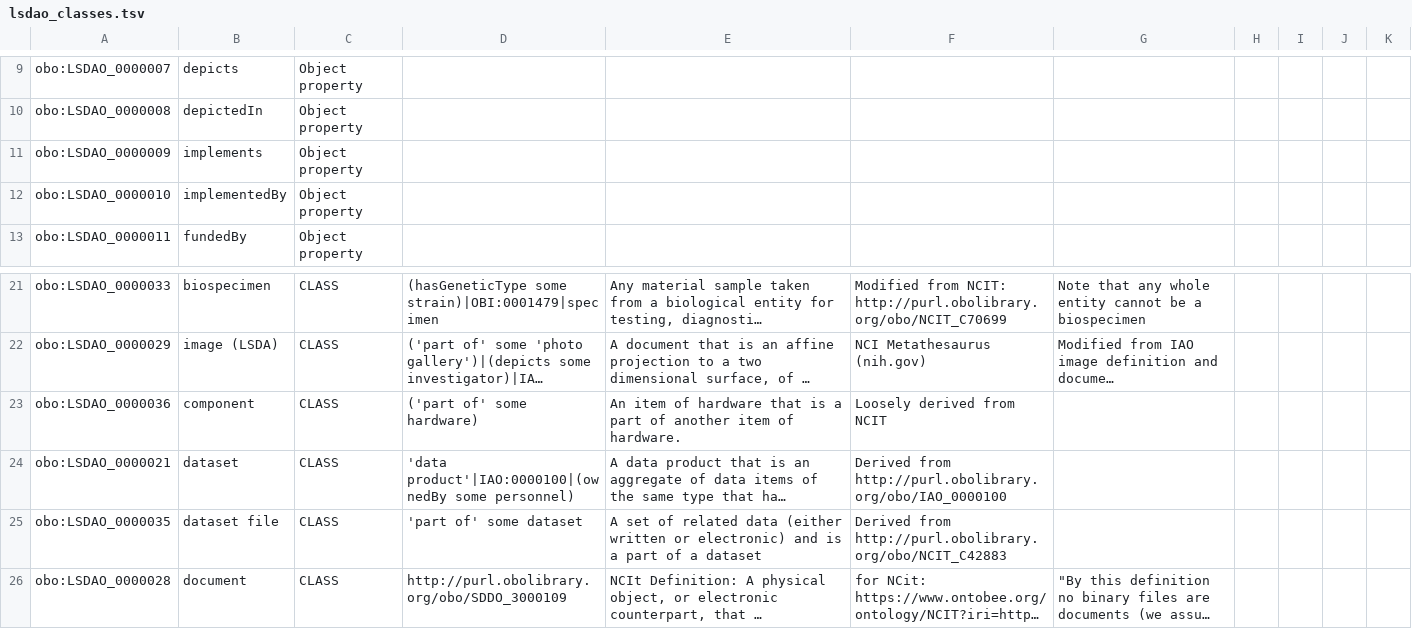
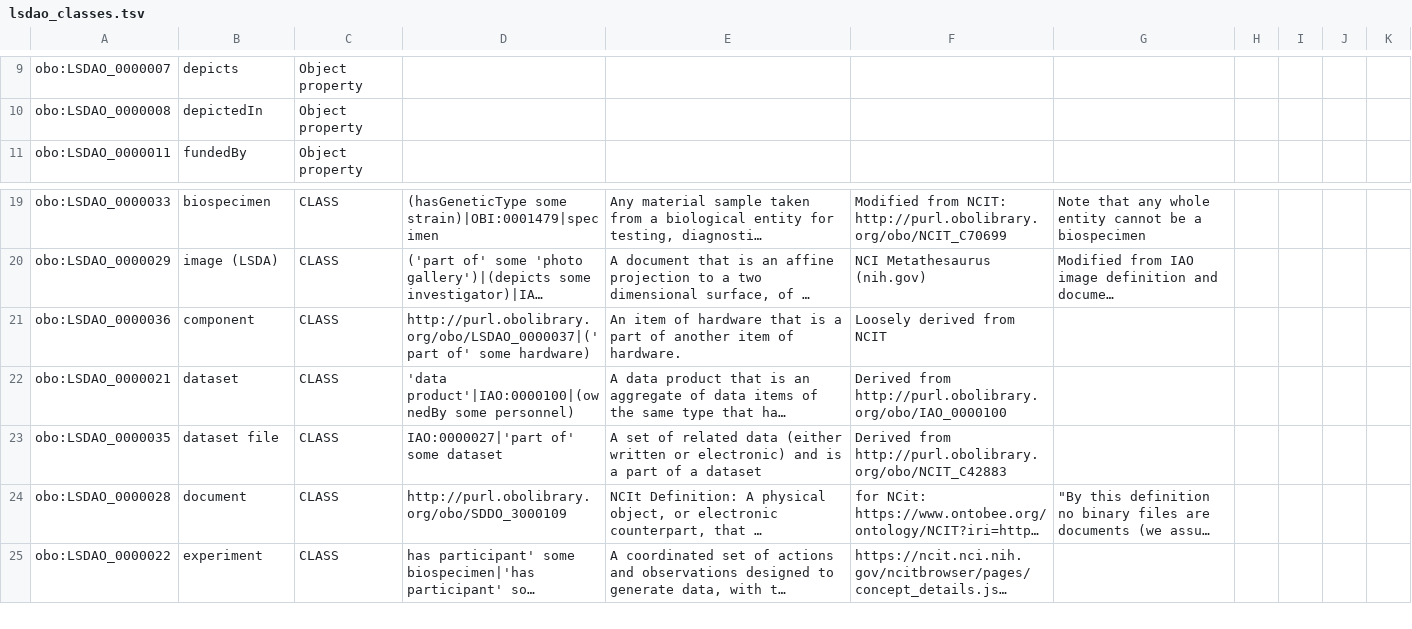
Before and after one commit to nasa/LSDAO, a TSV file: src/ontology/templates/lsdao_classes.tsv, drawn as a sheet; only a part is shown, gaps mark what is left out; the shorter side is filled out with more unchanged rows; long unchanged cells end in …; removed rows and columns are numbered as before the commit, all else as after; the diff names each change by its address in the sheet, - before the commit and + after, or states it on an @@ line.

```diff
--- a/src/ontology/templates/lsdao_classes.tsv
+++ b/src/ontology/templates/lsdao_classes.tsv
-row 11: obo:LSDAO_0000009 | implements | Object property
-row 12: obo:LSDAO_0000010 | implementedBy | Object property
-D21: ('part of' some…
+D21: http://purl.obolibrary.org/obo/LSDAO_0000037|('part of' some…
-D23: 'part of' some dataset
+D23: IAO:0000027|'part of' some dataset
```
Also changed, not shown: src/ontology/templates/lsdao_properties.tsv, 6 other files.
